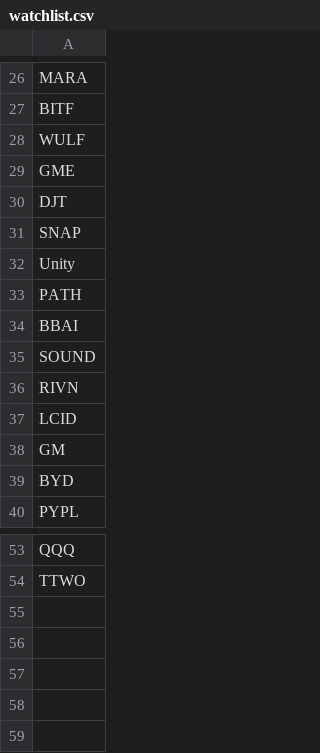
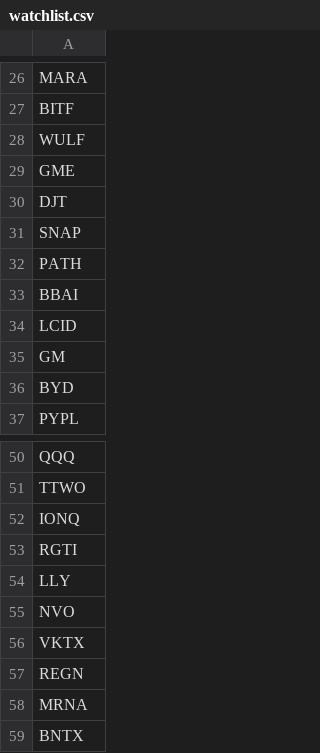
Before and after one commit to CompilingChaos/FlowGod, a CSV file: watchlist.csv, drawn as a sheet; only a part is shown, gaps mark what is left out.

Commit message:
Update watchlist.csv

```diff
--- a/watchlist.csv
+++ b/watchlist.csv
@@ -31,7 +31,4 @@ DJT
 SNAP
-Unity
 PATH
 BBAI
-SOUND
-RIVN
 LCID
@@ -54 +51,9 @@ QQQ
 TTWO
+IONQ
+RGTI
+LLY
+NVO
+VKTX
+REGN
+MRNA
+BNTX
```
